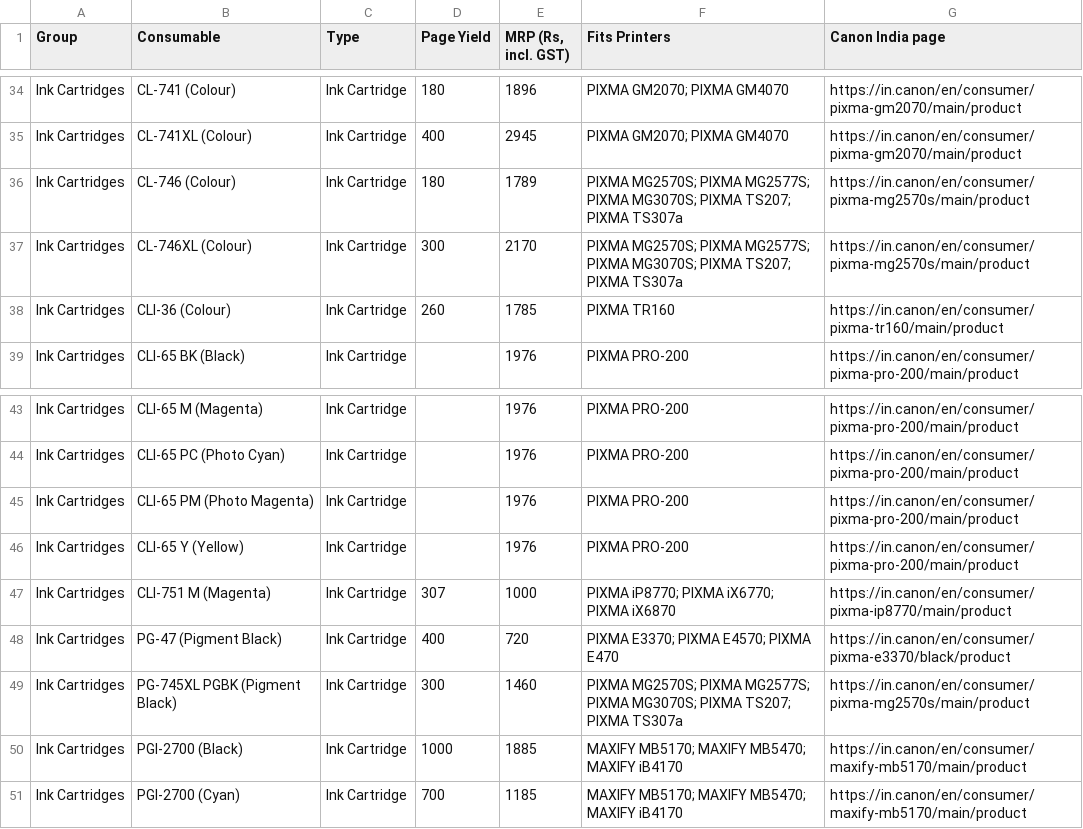
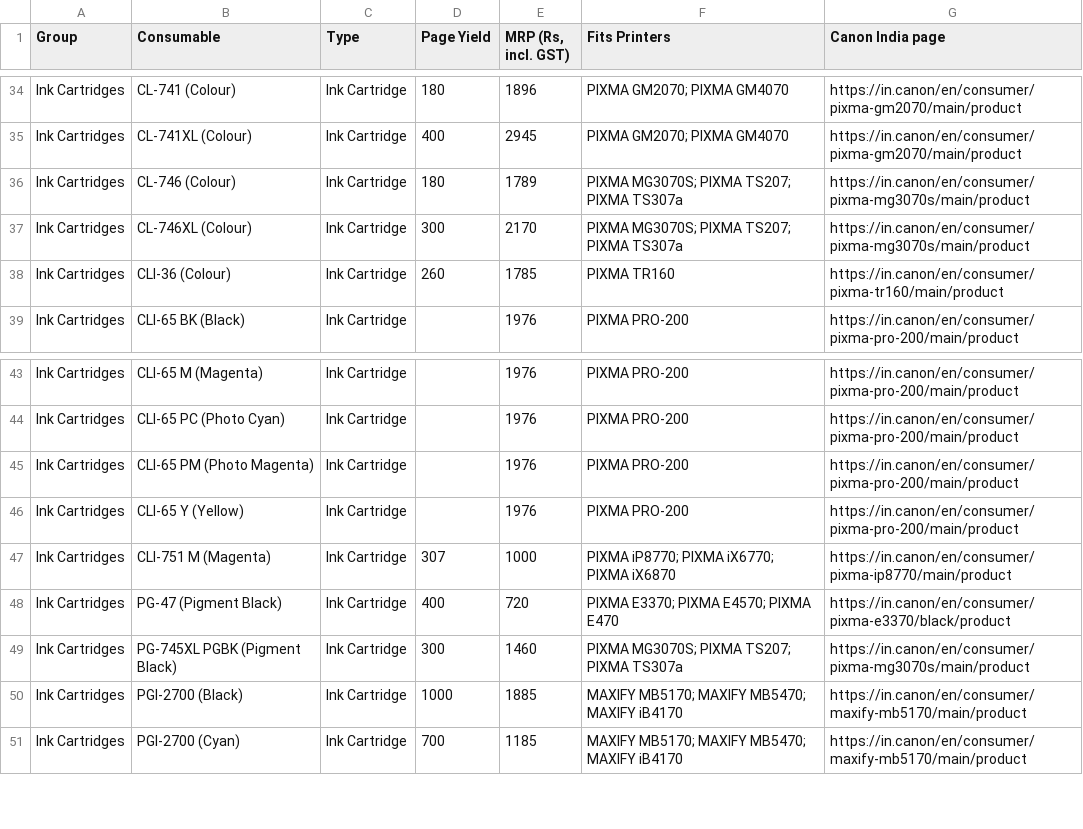
Before and after one commit to mprabapb/aim, a CSV file: data/consumables.csv, drawn as a sheet; only a part is shown, gaps mark what is left out.

```diff
--- a/data/consumables.csv
+++ b/data/consumables.csv
@@ -35,4 +35,4 @@ Ink Cartridges,CL-741 (Colour),Ink Cartridge,180,1896,PIXMA GM2070; PIXMA GM4070
 Ink Cartridges,CL-741XL (Colour),Ink Cartridge,400,2945,PIXMA GM2070; PIXMA GM4070,https://in.canon/en/consumer/pixma-gm2070/main/product
-Ink Cartridges,CL-746 (Colour),Ink Cartridge,180,1789,PIXMA MG2570S; PIXMA MG2577S; PIXMA MG3070S; PIXMA TS207; PIXMA TS307a,https://in.canon/en/consumer/pixma-mg2570s/main/product
-Ink Cartridges,CL-746XL (Colour),Ink Cartridge,300,2170,PIXMA MG2570S; PIXMA MG2577S; PIXMA MG3070S; PIXMA TS207; PIXMA TS307a,https://in.canon/en/consumer/pixma-mg2570s/main/product
+Ink Cartridges,CL-746 (Colour),Ink Cartridge,180,1789,PIXMA MG3070S; PIXMA TS207; PIXMA TS307a,https://in.canon/en/consumer/pixma-mg3070s/main/product
+Ink Cartridges,CL-746XL (Colour),Ink Cartridge,300,2170,PIXMA MG3070S; PIXMA TS207; PIXMA TS307a,https://in.canon/en/consumer/pixma-mg3070s/main/product
 Ink Cartridges,CLI-36 (Colour),Ink Cartridge,260,1785,PIXMA TR160,https://in.canon/en/consumer/pixma-tr160/main/product
@@ -48,3 +48,3 @@ Ink Cartridges,CLI-751 M (Magenta),Ink Cartridge,307,1000,PIXMA iP8770; PIXMA iX
 Ink Cartridges,PG-47 (Pigment Black),Ink Cartridge,400,720,PIXMA E3370; PIXMA E4570; PIXMA E470,https://in.canon/en/consumer/pixma-e3370/black/product
-Ink Cartridges,PG-745XL PGBK (Pigment Black),Ink Cartridge,300,1460,PIXMA MG2570S; PIXMA MG2577S; PIXMA MG3070S; PIXMA TS207; PIXMA TS307a,https://in.canon/en/consumer/pixma-mg2570s/main/product
+Ink Cartridges,PG-745XL PGBK (Pigment Black),Ink Cartridge,300,1460,PIXMA MG3070S; PIXMA TS207; PIXMA TS307a,https://in.canon/en/consumer/pixma-mg3070s/main/product
 Ink Cartridges,PGI-2700 (Black),Ink Cartridge,1000,1885,MAXIFY MB5170; MAXIFY MB5470; MAXIFY iB4170,https://in.canon/en/consumer/maxify-mb5170/main/product
```
Also changed, not shown: 4 other files.
